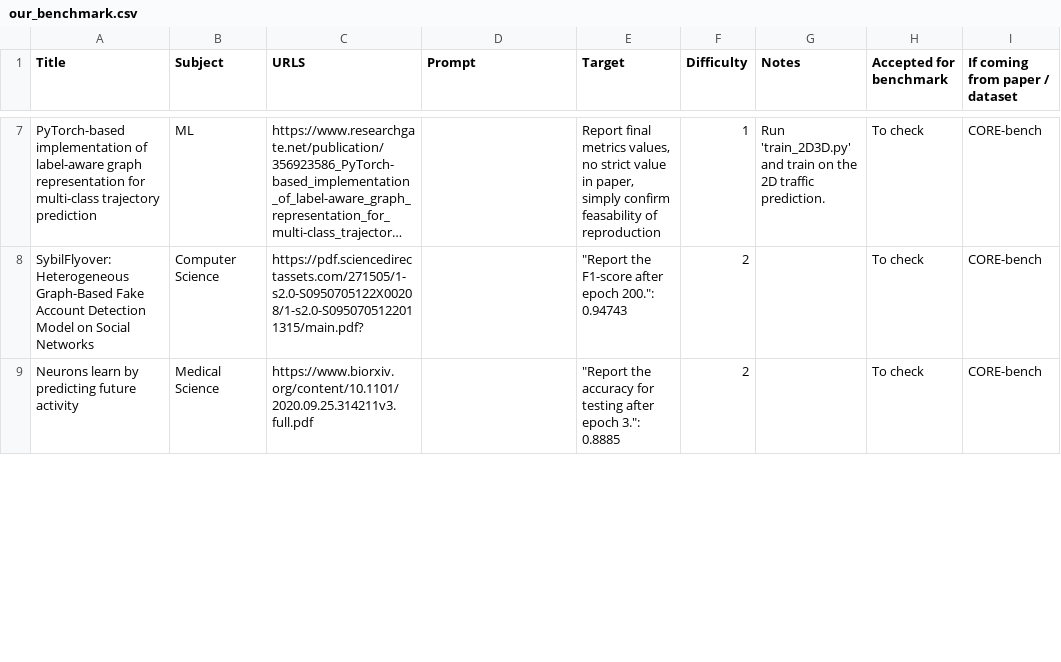
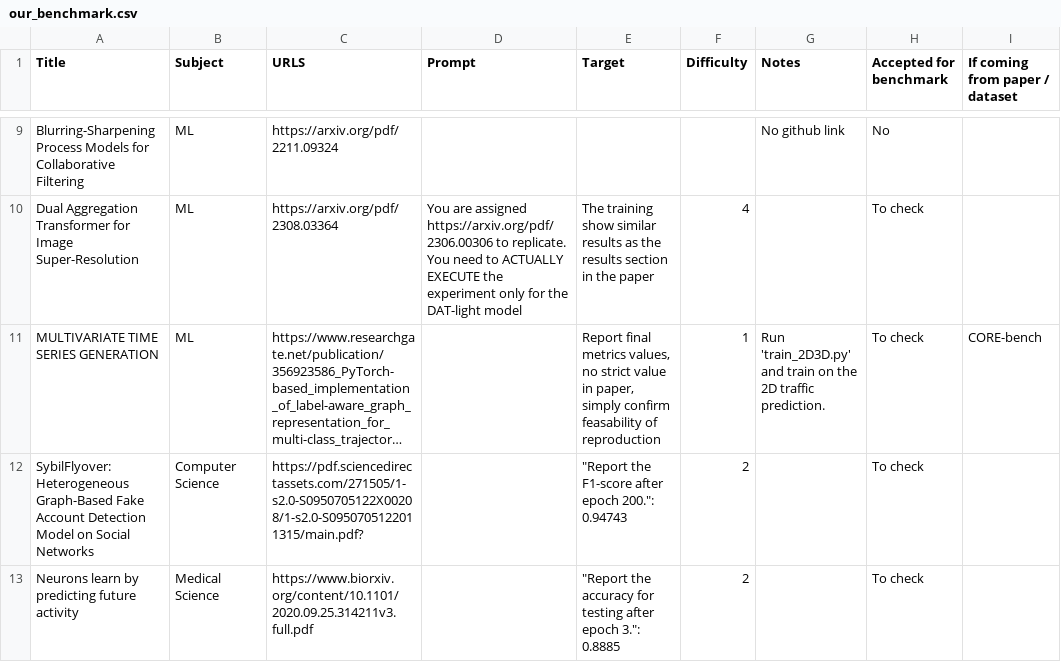
Before and after one commit to HolobiomicsLab/Mimosa-AI, a CSV file: datasets/our_benchmark.csv, drawn as a sheet; only a part is shown, gaps mark what is left out; long unchanged cells end in …; addresses are those after the commit; the diff covers the shown part only; the diff names each change by its address in the sheet, - before the commit and + after, or states it on an @@ line.

```diff
--- a/datasets/our_benchmark.csv
+++ b/datasets/our_benchmark.csv
+row 9: Blurring-Sharpening Process Models for Collaborative Filtering | ML | https://arxiv.org/pdf/2211.09324 |  |  |  | No github link | No
+row 10: Dual Aggregation Transformer for Image Super-Resolution | ML | https://arxiv.org/pdf/2308.03364 | You are assigned https://arxiv.org/pdf/2306.00306 to replicate. You need to ACTUALLY EXECUTE the experiment only for the DAT-light model | The training show similar results as the results section in the paper | 4 |  | To check
-A11 (Title): PyTorch-based implementation of label-aware graph representation for multi-class trajectory prediction
+A11 (Title): MULTIVARIATE TIME SERIES GENERATION
-I12:I13 (If coming from paper / dataset): CORE-bench
+I12:I13 (If coming from paper / dataset): (empty)
```
Also changed, not shown: 5 added rows, 3 removed rows and 11 edited cells elsewhere in this file, 14 other files.
